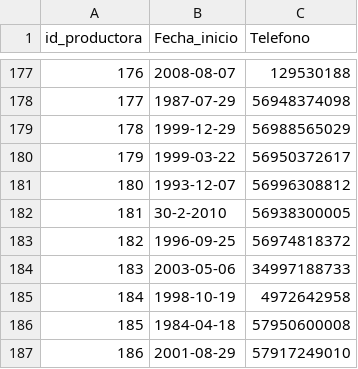
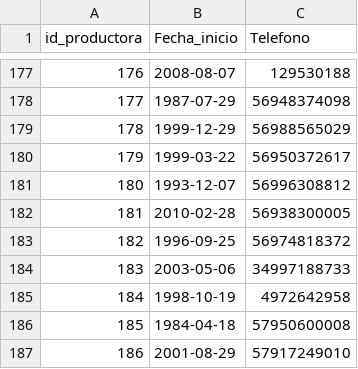
Before and after one commit to TomasAlcalde/Bases-de-datos, a CSV file: Datos/Info_Productora.csv, drawn as a sheet; only a part is shown, gaps mark what is left out.

```diff
--- a/Datos/Info_Productora.csv
+++ b/Datos/Info_Productora.csv
@@ -181,3 +181,3 @@ id_productora,Fecha_inicio,Telefono
 180,1993-12-07,56996308812
-181,30-2-2010,56938300005
+181,2010-02-28,56938300005
 182,1996-09-25,56974818372
```
Also changed, not shown: Datos/Precio_Entradas.csv, Datos/Recintos.csv, 2 other files.
